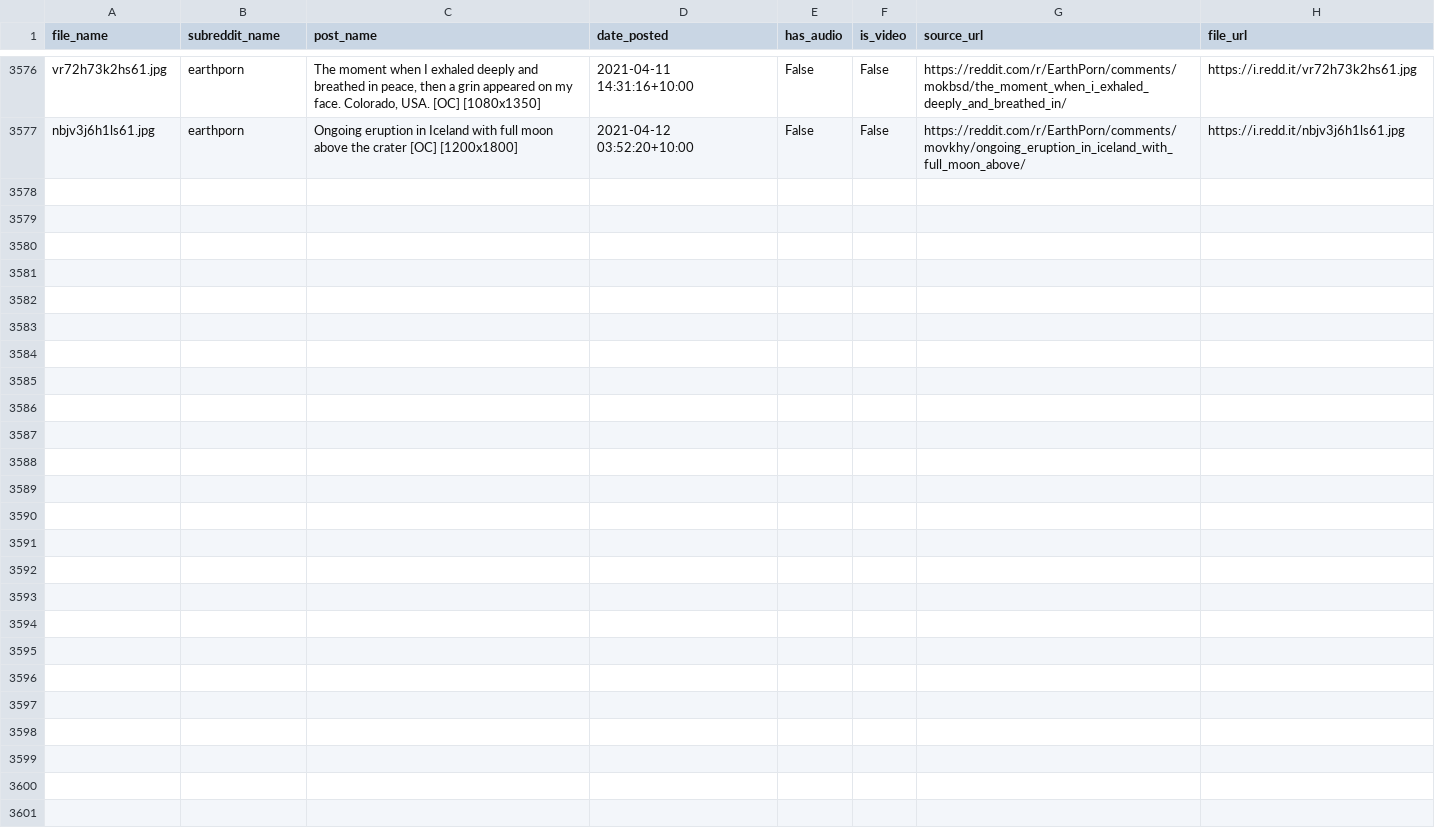
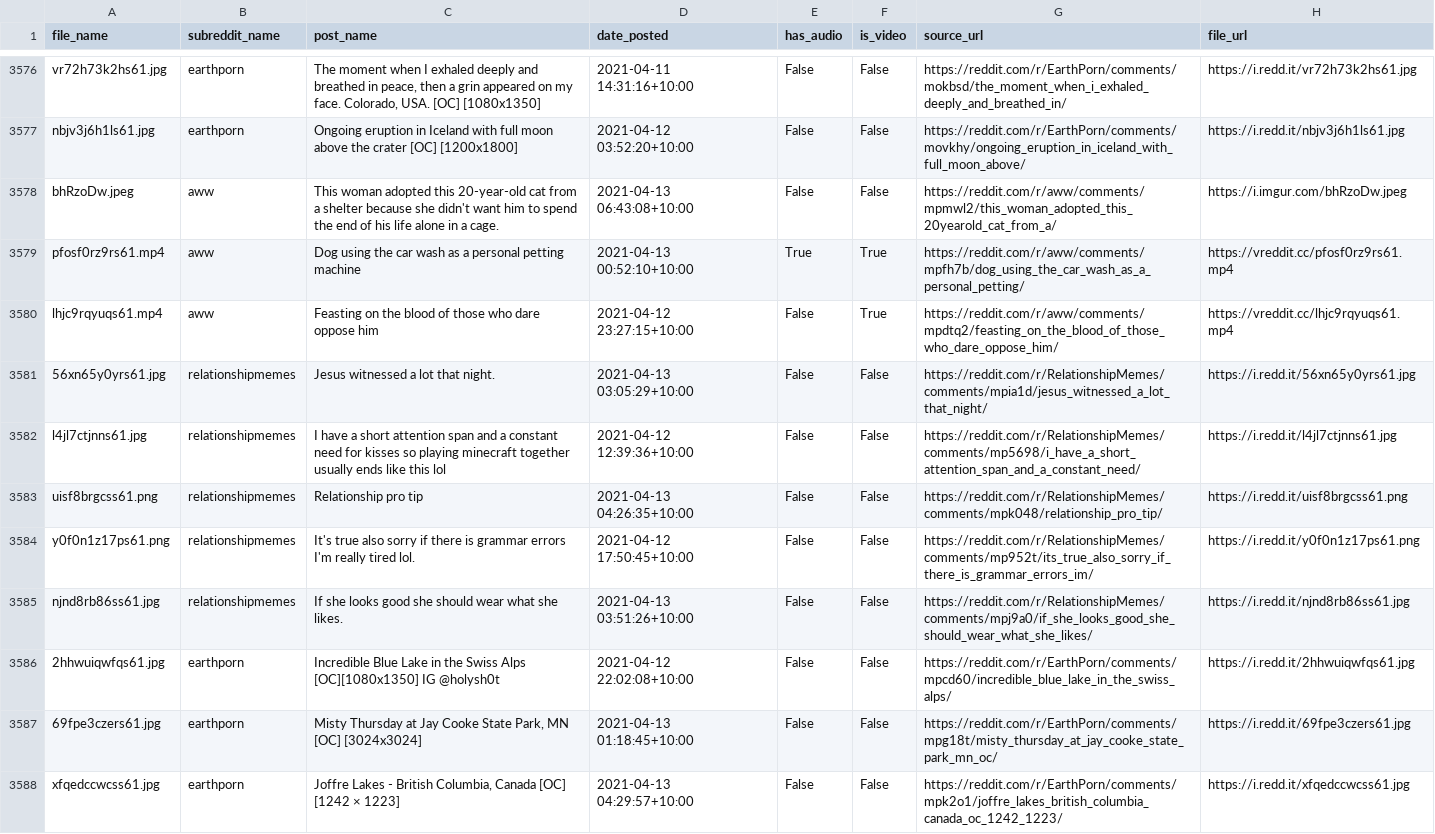
Before and after one commit to hippontherun/hippontherun.github.io, a CSV file: assets/images/scrape_file_collection/reddit_database.csv, drawn as a sheet; only a part is shown, gaps mark what is left out.

Commit message:
maps and image update:  Tue 13/04 -  9:30

```diff
--- a/assets/images/scrape_file_collection/reddit_database.csv
+++ b/assets/images/scrape_file_collection/reddit_database.csv
@@ -3577 +3577,12 @@ vr72h73k2hs61.jpg,earthporn,"The moment when I exhaled deeply and breathed in pe
 nbjv3j6h1ls61.jpg,earthporn,Ongoing eruption in Iceland with full moon above the crater [OC] [1200x1800],2021-04-12 03:52:20+10:00,False,False,https://reddit.com/r/EarthPorn/comments/movkhy/ongoing_eruption_in_iceland_with_full_moon_above/,https://i.redd.it/nbjv3j6h1ls61.jpg
+bhRzoDw.jpeg,aww,This woman adopted this 20-year-old cat from a shelter because she didn't want him to spend the end of his life alone in a cage.,2021-04-13 06:43:08+10:00,False,False,https://reddit.com/r/aww/comments/mpmwl2/this_woman_adopted_this_20yearold_cat_from_a/,https://i.imgur.com/bhRzoDw.jpeg
+pfosf0rz9rs61.mp4,aww,Dog using the car wash as a personal petting machine,2021-04-13 00:52:10+10:00,True,True,https://reddit.com/r/aww/comments/mpfh7b/dog_using_the_car_wash_as_a_personal_petting/,https://vreddit.cc/pfosf0rz9rs61.mp4
+lhjc9rqyuqs61.mp4,aww,Feasting on the blood of those who dare oppose him,2021-04-12 23:27:15+10:00,False,True,https://reddit.com/r/aww/comments/mpdtq2/feasting_on_the_blood_of_those_who_dare_oppose_him/,https://vreddit.cc/lhjc9rqyuqs61.mp4
+56xn65y0yrs61.jpg,relationshipmemes,Jesus witnessed a lot that night.,2021-04-13 03:05:29+10:00,False,False,https://reddit.com/r/RelationshipMemes/comments/mpia1d/jesus_witnessed_a_lot_that_night/,https://i.redd.it/56xn65y0yrs61.jpg
+l4jl7ctjnns61.jpg,relationshipmemes,I have a short attention span and a constant need for kisses so playing minecraft together usually ends like this lol,2021-04-12 12:39:36+10:00,False,False,https://reddit.com/r/RelationshipMemes/comments/mp5698/i_have_a_short_attention_span_and_a_constant_need/,https://i.redd.it/l4jl7ctjnns61.jpg
+uisf8brgcss61.png,relationshipmemes,Relationship pro tip,2021-04-13 04:26:35+10:00,False,False,https://reddit.com/r/RelationshipMemes/comments/mpk048/relationship_pro_tip/,https://i.redd.it/uisf8brgcss61.png
+y0f0n1z17ps61.png,relationshipmemes,It's true also sorry if there is grammar errors I'm really tired lol.,2021-04-12 17:50:45+10:00,False,False,https://reddit.com/r/RelationshipMemes/comments/mp952t/its_true_also_sorry_if_there_is_grammar_errors_im/,https://i.redd.it/y0f0n1z17ps61.png
+njnd8rb86ss61.jpg,relationshipmemes,If she looks good she should wear what she likes.,2021-04-13 03:51:26+10:00,False,False,https://reddit.com/r/RelationshipMemes/comments/mpj9a0/if_she_looks_good_she_should_wear_what_she_likes/,https://i.redd.it/njnd8rb86ss61.jpg
+2hhwuiqwfqs61.jpg,earthporn,Incredible Blue Lake in the Swiss Alps [OC][1080x1350] IG @holysh0t,2021-04-12 22:02:08+10:00,False,False,https://reddit.com/r/EarthPorn/comments/mpcd60/incredible_blue_lake_in_the_swiss_alps/,https://i.redd.it/2hhwuiqwfqs61.jpg
+69fpe3czers61.jpg,earthporn,"Misty Thursday at Jay Cooke State Park, MN [OC] [3024x3024]",2021-04-13 01:18:45+10:00,False,False,https://reddit.com/r/EarthPorn/comments/mpg18t/misty_thursday_at_jay_cooke_state_park_mn_oc/,https://i.redd.it/69fpe3czers61.jpg
+xfqedccwcss61.jpg,earthporn,"Joffre Lakes - British Columbia, Canada [OC] [1242 × 1223]",2021-04-13 04:29:57+10:00,False,False,https://reddit.com/r/EarthPorn/comments/mpk2o1/joffre_lakes_british_columbia_canada_oc_1242_1223/,https://i.redd.it/xfqedccwcss61.jpg
```
Also changed, not shown: 8 other files.
